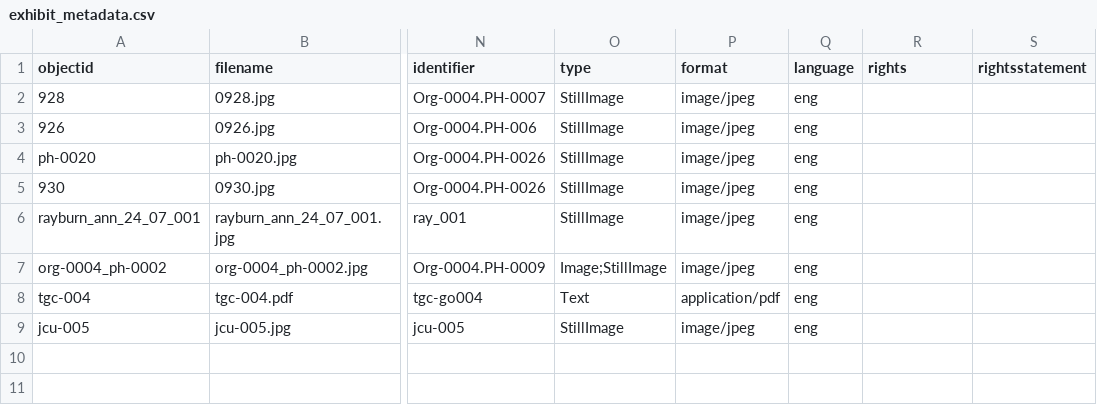
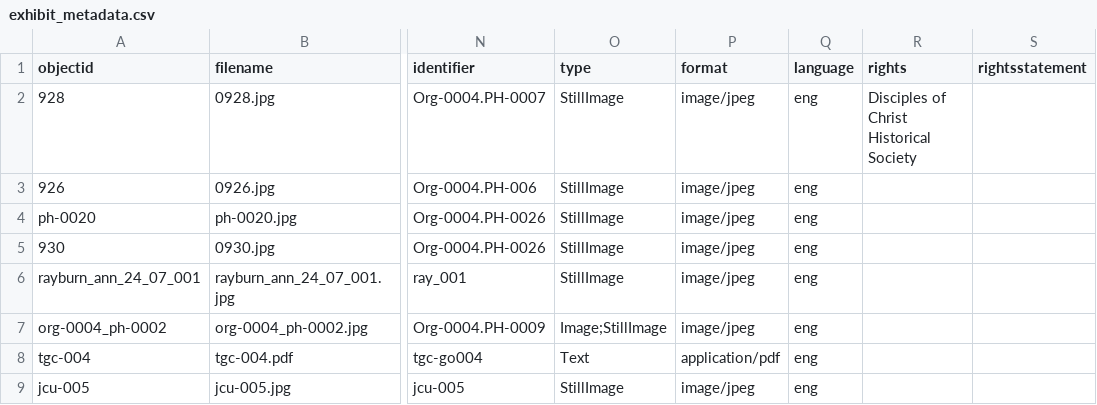
Before and after one commit to emazanderson/SCI-Photograph-Collection, a CSV file: _data/exhibit_metadata.csv, drawn as a sheet; only a part is shown, gaps mark what is left out; the diff names each change by its address in the sheet, - before the commit and + after, or states it on an @@ line.

Commit message:
Update exhibit_metadata.csv

```diff
--- a/_data/exhibit_metadata.csv
+++ b/_data/exhibit_metadata.csv
-R2 (rights): (empty)
+R2 (rights): Disciples of Christ Historical Society
```
